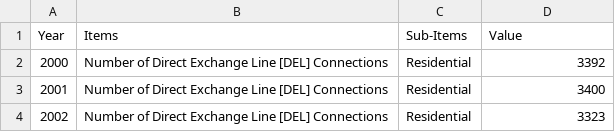
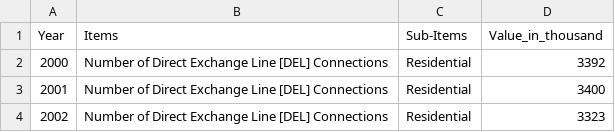
Before and after one commit to monash-kmor0057/connected-malaysia, a CSV file: data/raw/telecommunications_statistics_malaysia.csv, drawn as a sheet; only a part is shown.

Commit message:
Update telecommunications_statistics_malaysia.csv

```diff
--- a/data/raw/telecommunications_statistics_malaysia.csv
+++ b/data/raw/telecommunications_statistics_malaysia.csv
@@ -1,2 +1,2 @@
-Year,Items,Sub-Items,Value
+Year,Items,Sub-Items,Value_in_thousand
 2000,Number of Direct Exchange Line [DEL] Connections,Residential,3392
```
